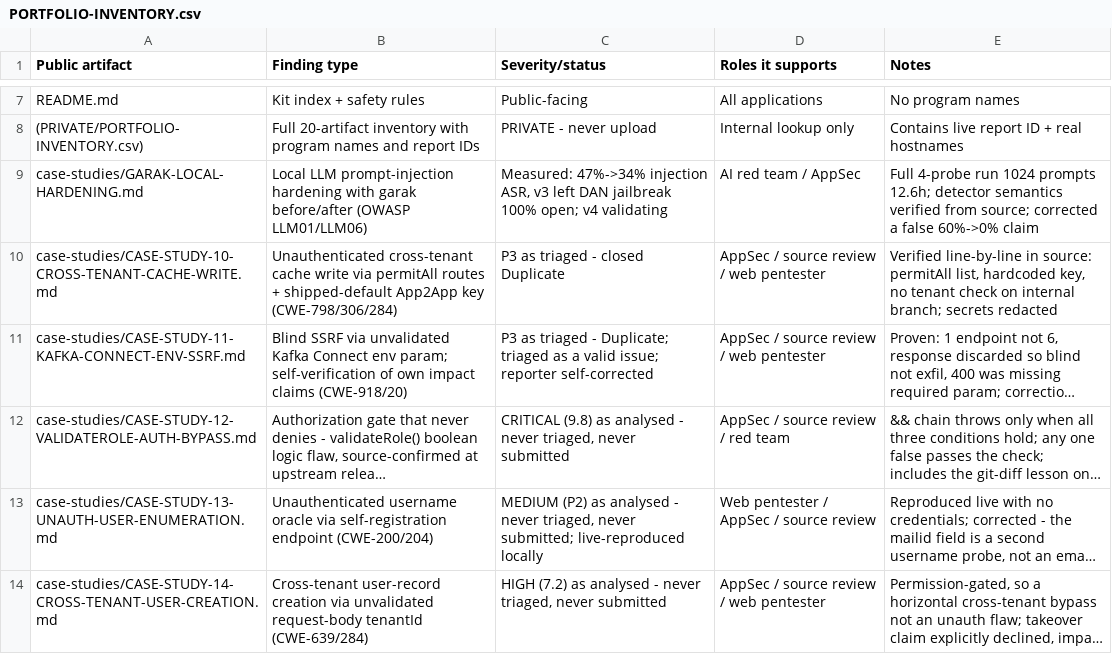
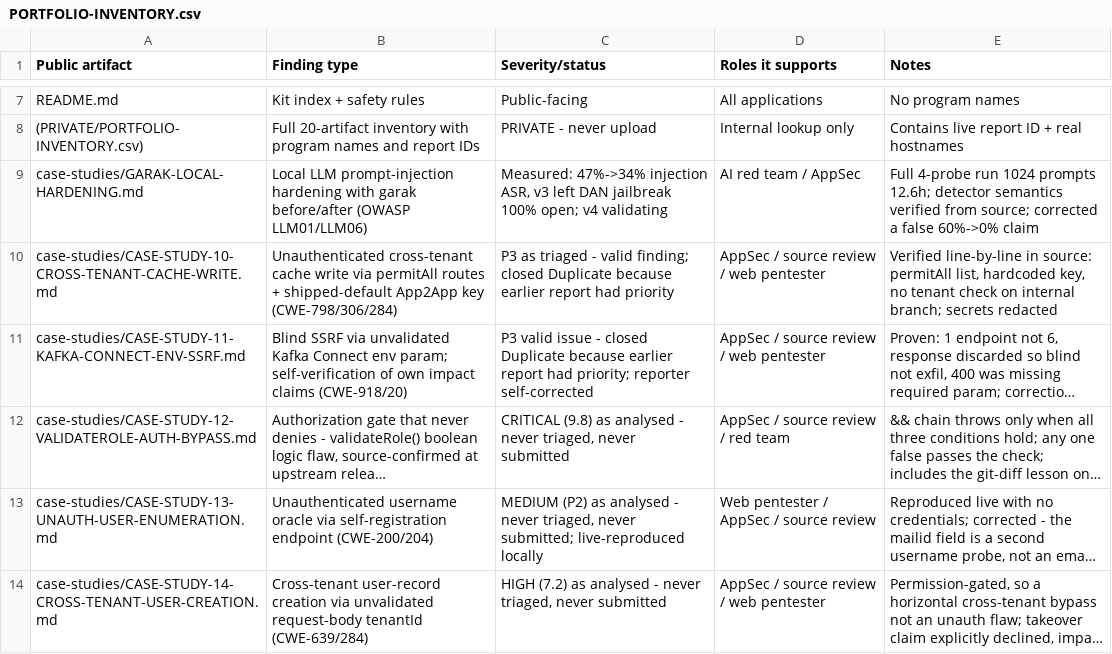
Before and after one commit to Rahadrab/PORTFOLIO, a CSV file: PORTFOLIO-INVENTORY.csv, drawn as a sheet; only a part is shown, gaps mark what is left out; long unchanged cells end in …; the diff names each change by its address in the sheet, - before the commit and + after, or states it on an @@ line.

```diff
--- a/PORTFOLIO-INVENTORY.csv
+++ b/PORTFOLIO-INVENTORY.csv
-C10 (Severity/status): …triaged - closed Duplicate
+C10 (Severity/status): …triaged - valid finding; closed Duplicate because earlier report had priority
-C11 (Severity/status): P3 as triaged - Duplicate; triaged as a valid issue; reporter self-corrected
+C11 (Severity/status): P3 valid issue - closed Duplicate because earlier report had priority; reporter self-corrected
```
Also changed, not shown: 6 other files.
